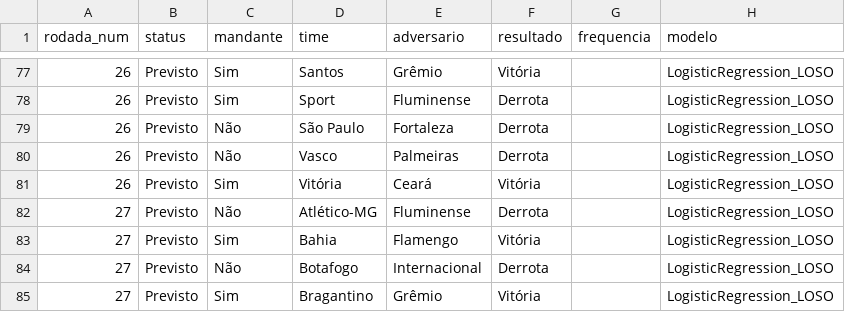
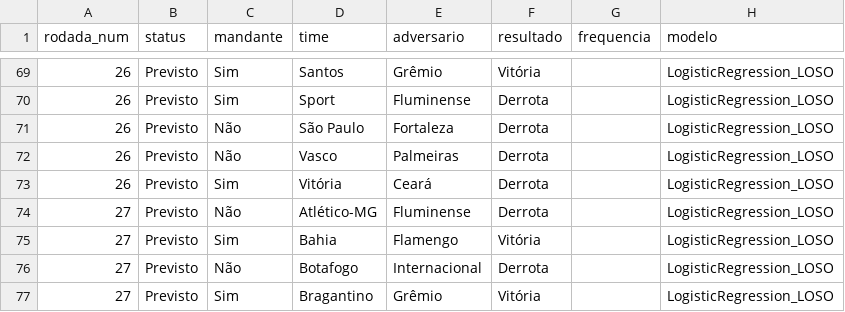
Before and after one commit to betoschneider/brasileirao, a CSV file: app/partidas-modelos.csv, drawn as a sheet; only a part is shown, gaps mark what is left out; the diff covers the shown part only.

```diff
--- a/app/partidas-modelos.csv
+++ b/app/partidas-modelos.csv
@@ -80,3 +72,3 @@ rodada_num,status,mandante,time,adversario,resultado,frequencia,modelo
 26,Previsto,Não,Vasco,Palmeiras,Derrota,,LogisticRegression_LOSO
-26,Previsto,Sim,Vitória,Ceará,Vitória,,LogisticRegression_LOSO
+26,Previsto,Sim,Vitória,Ceará,Derrota,,LogisticRegression_LOSO
 27,Previsto,Não,Atlético-MG,Fluminense,Derrota,,LogisticRegression_LOSO
```
Also changed, not shown: 8 removed rows and 21 edited cells elsewhere in this file, app/tabela-evolucao-modelos.csv.
